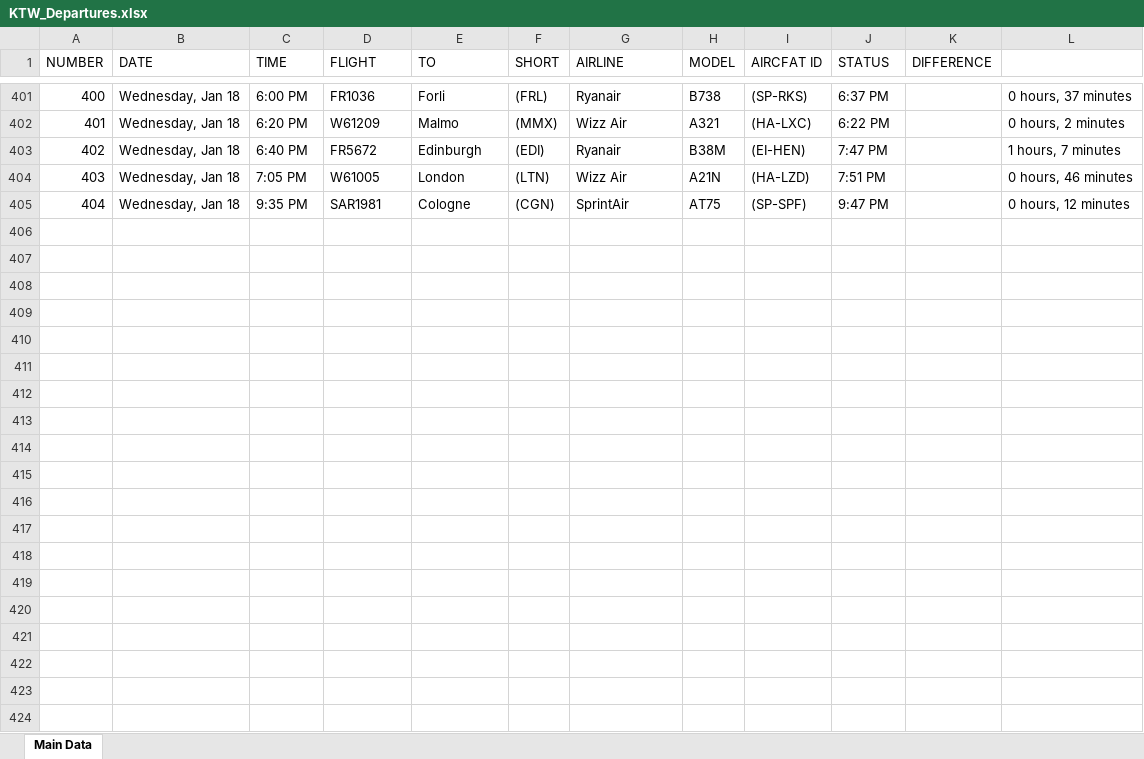
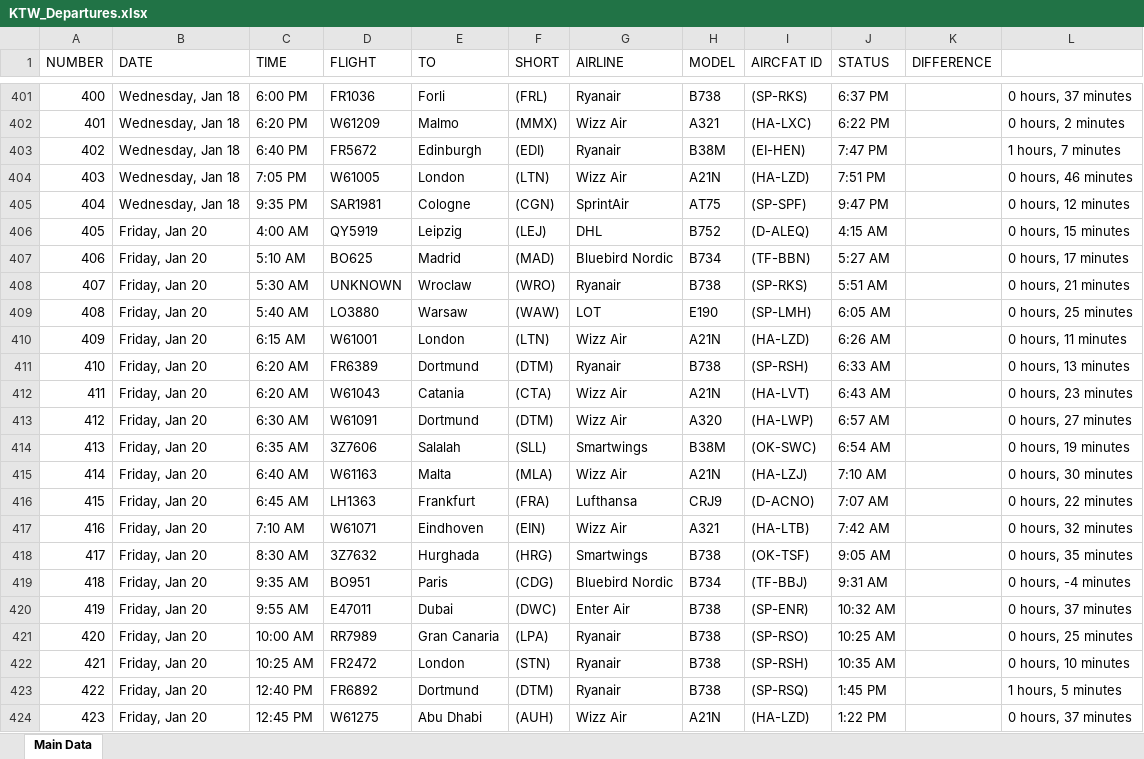
Before and after one commit to Kurczaczek21/Polish-Airport-Databse, an Excel workbook: DataBase/KTW_Departures.xlsx, sheet Main Data, drawn as a sheet; only a part is shown, gaps mark what is left out; values as stored, in another font and other column widths than the file's, no borders; the diff covers the shown part only; the diff names each change by its address in the sheet, - before the commit and + after, or states it on an @@ line.

```diff
--- a/DataBase/KTW_Departures.xlsx (sheet Main Data)
+++ b/DataBase/KTW_Departures.xlsx (sheet Main Data)
+row 406: 405 | Friday, Jan 20 | 4:00 AM | QY5919 | Leipzig | (LEJ) | DHL | B752 | (D-ALEQ) | 4:15 AM |  | 0 hours, 15 minutes
+row 407: 406 | Friday, Jan 20 | 5:10 AM | BO625 | Madrid | (MAD) | Bluebird Nordic | B734 | (TF-BBN) | 5:27 AM |  | 0 hours, 17 minutes
+row 408: 407 | Friday, Jan 20 | 5:30 AM | UNKNOWN | Wroclaw | (WRO) | Ryanair | B738 | (SP-RKS) | 5:51 AM |  | 0 hours, 21 minutes
+row 409: 408 | Friday, Jan 20 | 5:40 AM | LO3880 | Warsaw | (WAW) | LOT | E190 | (SP-LMH) | 6:05 AM |  | 0 hours, 25 minutes
+row 410: 409 | Friday, Jan 20 | 6:15 AM | W61001 | London | (LTN) | Wizz Air | A21N | (HA-LZD) | 6:26 AM |  | 0 hours, 11 minutes
+row 411: 410 | Friday, Jan 20 | 6:20 AM | FR6389 | Dortmund | (DTM) | Ryanair | B738 | (SP-RSH) | 6:33 AM |  | 0 hours, 13 minutes
+row 412: 411 | Friday, Jan 20 | 6:20 AM | W61043 | Catania | (CTA) | Wizz Air | A21N | (HA-LVT) | 6:43 AM |  | 0 hours, 23 minutes
+row 413: 412 | Friday, Jan 20 | 6:30 AM | W61091 | Dortmund | (DTM) | Wizz Air | A320 | (HA-LWP) | 6:57 AM |  | 0 hours, 27 minutes
+row 414: 413 | Friday, Jan 20 | 6:35 AM | 3Z7606 | Salalah | (SLL) | Smartwings | B38M | (OK-SWC) | 6:54 AM |  | 0 hours, 19 minutes
+row 415: 414 | Friday, Jan 20 | 6:40 AM | W61163 | Malta | (MLA) | Wizz Air | A21N | (HA-LZJ) | 7:10 AM |  | 0 hours, 30 minutes
+row 416: 415 | Friday, Jan 20 | 6:45 AM | LH1363 | Frankfurt | (FRA) | Lufthansa | CRJ9 | (D-ACNO) | 7:07 AM |  | 0 hours, 22 minutes
+row 417: 416 | Friday, Jan 20 | 7:10 AM | W61071 | Eindhoven | (EIN) | Wizz Air | A321 | (HA-LTB) | 7:42 AM |  | 0 hours, 32 minutes
+row 418: 417 | Friday, Jan 20 | 8:30 AM | 3Z7632 | Hurghada | (HRG) | Smartwings | B738 | (OK-TSF) | 9:05 AM |  | 0 hours, 35 minutes
+row 419: 418 | Friday, Jan 20 | 9:35 AM | BO951 | Paris | (CDG) | Bluebird Nordic | B734 | (TF-BBJ) | 9:31 AM |  | 0 hours, -4 minutes
+row 420: 419 | Friday, Jan 20 | 9:55 AM | E47011 | Dubai | (DWC) | Enter Air | B738 | (SP-ENR) | 10:32 AM |  | 0 hours, 37 minutes
+row 421: 420 | Friday, Jan 20 | 10:00 AM | RR7989 | Gran Canaria | (LPA) | Ryanair | B738 | (SP-RSO) | 10:25 AM |  | 0 hours, 25 minutes
+row 422: 421 | Friday, Jan 20 | 10:25 AM | FR2472 | London | (STN) | Ryanair | B738 | (SP-RSH) | 10:35 AM |  | 0 hours, 10 minutes
+row 423: 422 | Friday, Jan 20 | 12:40 PM | FR6892 | Dortmund | (DTM) | Ryanair | B738 | (SP-RSQ) | 1:45 PM |  | 1 hours, 5 minutes
+row 424: 423 | Friday, Jan 20 | 12:45 PM | W61275 | Abu Dhabi | (AUH) | Wizz Air | A21N | (HA-LZD) | 1:22 PM |  | 0 hours, 37 minutes
```
Also changed, not shown: 49 added rows elsewhere in this sheet, DataBase/GDN_Departures.xlsx, DataBase/KRK_Arrivals.xlsx, 23 other files.
